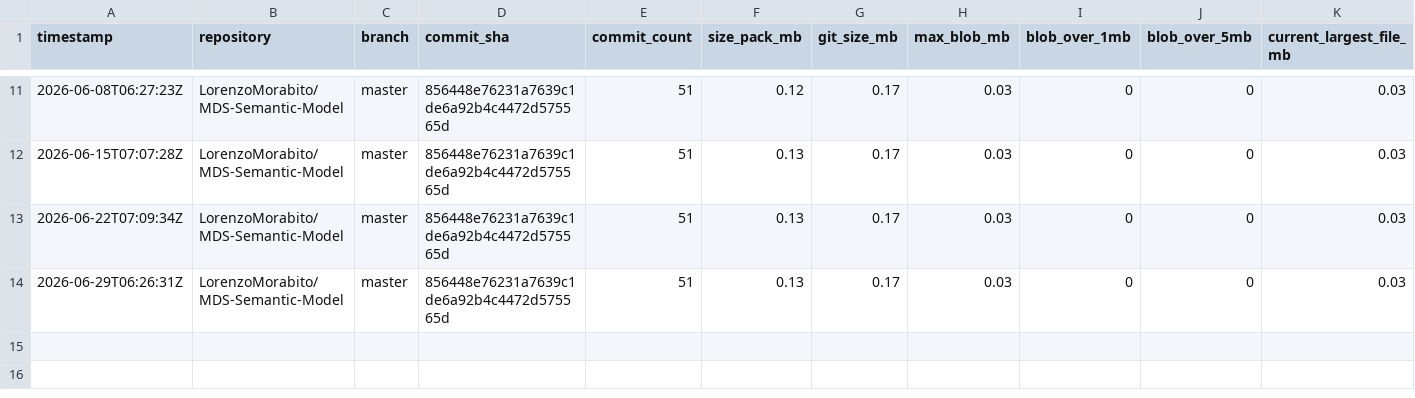
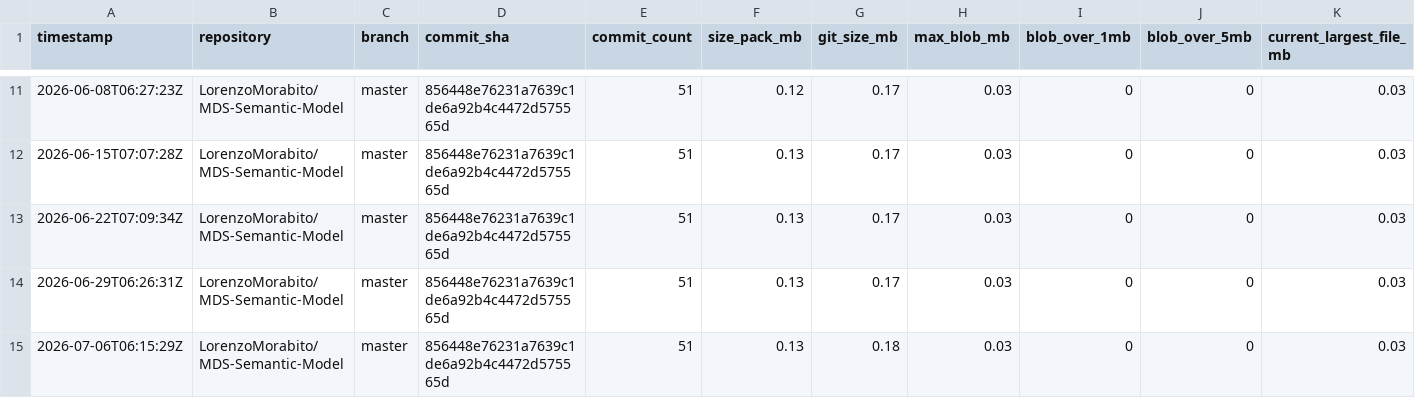
Before and after one commit to LorenzoMorabito/MDS-Semantic-Model, a CSV file: repository-health/history/metrics-history.csv, drawn as a sheet; only a part is shown, gaps mark what is left out; rows hold the shown columns only; the diff names each change by its address in the sheet, - before the commit and + after, or states it on an @@ line.

```diff
--- a/repository-health/history/metrics-history.csv
+++ b/repository-health/history/metrics-history.csv
+row 15: 2026-07-06T06:15:29Z | LorenzoMorabito/MDS-Semantic-Model | master | 856448e76231a7639c1de6a92b4c4472d575565d | 51 | 0.13 | 0.18 | 0.03 | 0 | 0 | 0.03
```
Also changed, not shown: repository-health/history/top-files-history.csv, 3 other files.
